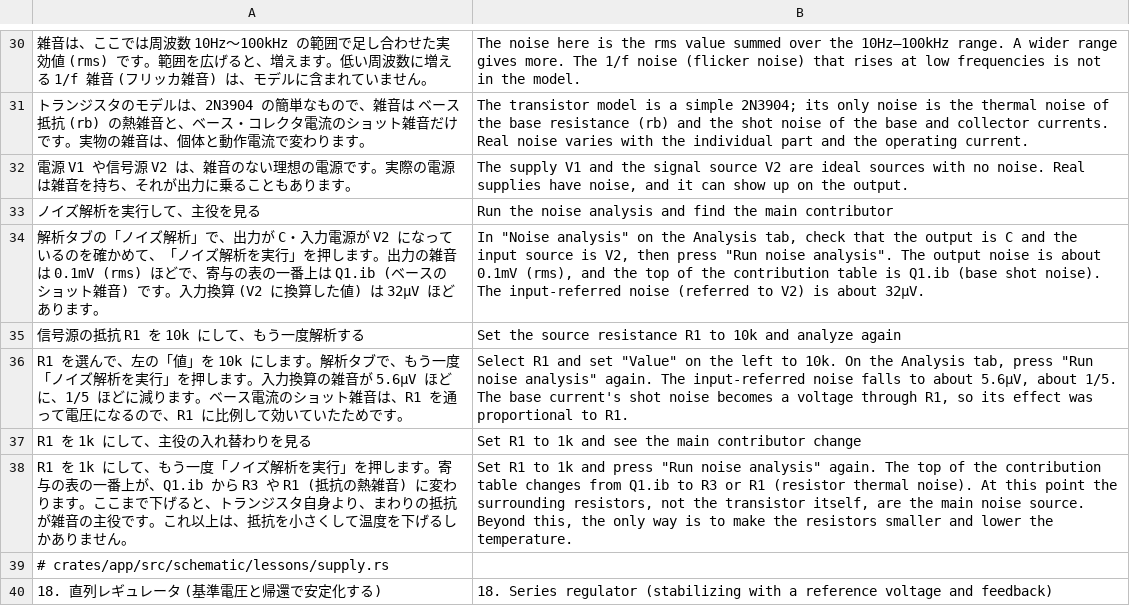
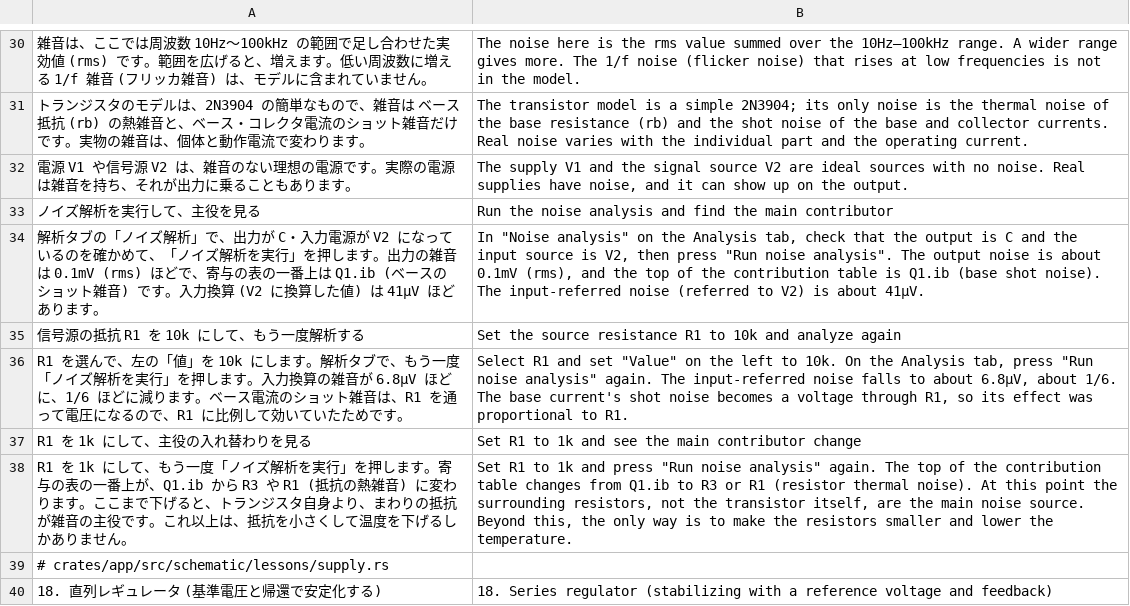
Before and after one commit to K2EXTER/circuitCad, a TSV file: crates/i18n/en/p3_12.tsv, drawn as a sheet; only a part is shown, gaps mark what is left out; the diff names each change by its address in the sheet, - before the commit and + after, or states it on an @@ line.

```diff
--- a/crates/i18n/en/p3_12.tsv
+++ b/crates/i18n/en/p3_12.tsv
-A34: …値) は 32µV ほどあり…
+A34: …値) は 41µV ほどあり…
-B34: …is about 32µV.
+B34: …is about 41µV.
-A36: …雑音が 5.6µV ほどに、1/5 ほどに減…
+A36: …雑音が 6.8µV ほどに、1/6 ほどに減…
-B36: …to about 5.6µV, about 1/5. The base…
+B36: …to about 6.8µV, about 1/6. The base…
```
Also changed, not shown: crates/i18n/en/p3_03.tsv, crates/i18n/en/p3_07.tsv, 55 other files.
